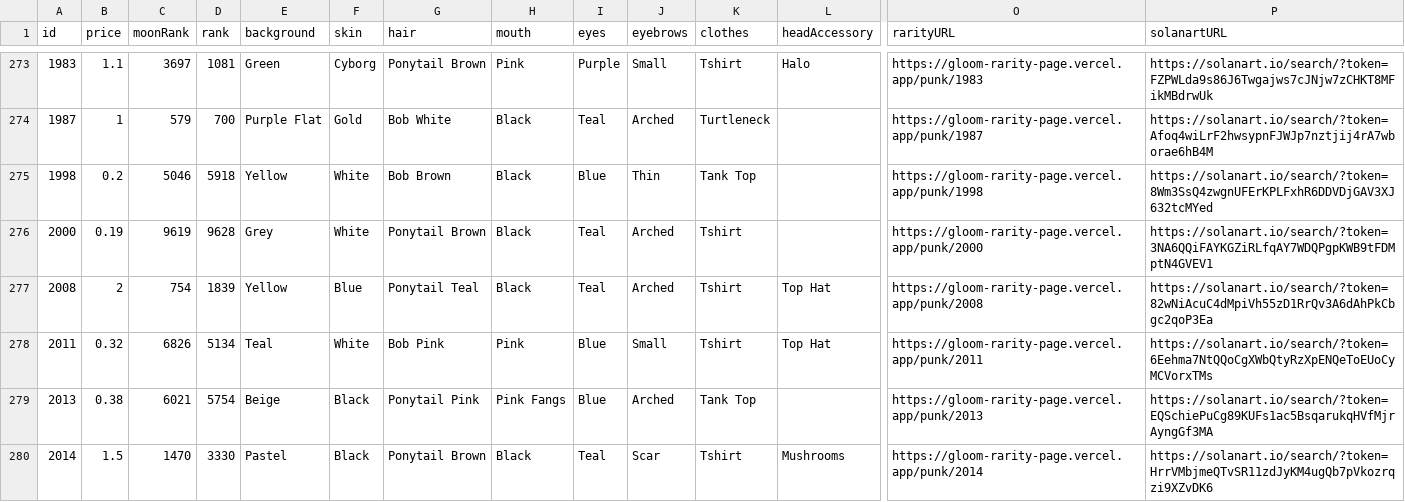
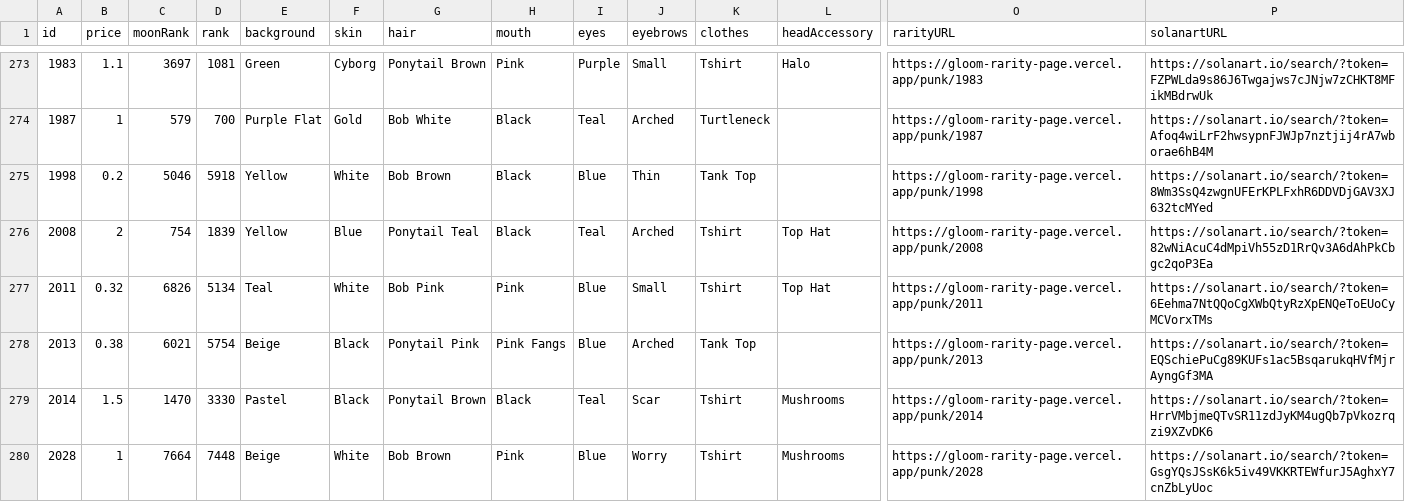
Before and after one commit to braposo/gloom-monitor, a CSV file: gloom-data-solanart.csv, drawn as a sheet; only a part is shown, gaps mark what is left out; the shorter side is filled out with more unchanged rows; rows hold the shown columns only; the diff names each change by its address in the sheet, - before the commit and + after, or states it on an @@ line.

Commit message:
Flat: latest data (2021-11-23T10:23:57.066Z) {   "date": "2021-11-23T10:23:57.066Z",   "files": [     {       "name": "gloom-data-solanart.csv",       "deltaBytes": -201,       "source": "https://qzlsklfacc.medianetwork.cloud/nft_for_sale?collection=gloompunk"     },     {       "name": "gloom-picks-solanart.csv",       "deltaBytes": -10,       "source": "https://qzlsklfacc.medianetwork.cloud/nft_for_sale?collection=gloompunk"     }   ] }

```diff
--- a/gloom-data-solanart.csv
+++ b/gloom-data-solanart.csv
-row 276: 2000 | 0.19 | 9619 | 9628 | Grey | White | Ponytail Brown | Black | Teal | Arched | Tshirt |  | https://gloom-rarity-page.vercel.app/punk/2000 | https://solanart.io/search/?token=3NA6QQiFAYKGZiRLfqAY7WDQPgpKWB9tFDMptN4GVEV1
```
Also changed, not shown: gloom-picks-solanart.csv.
